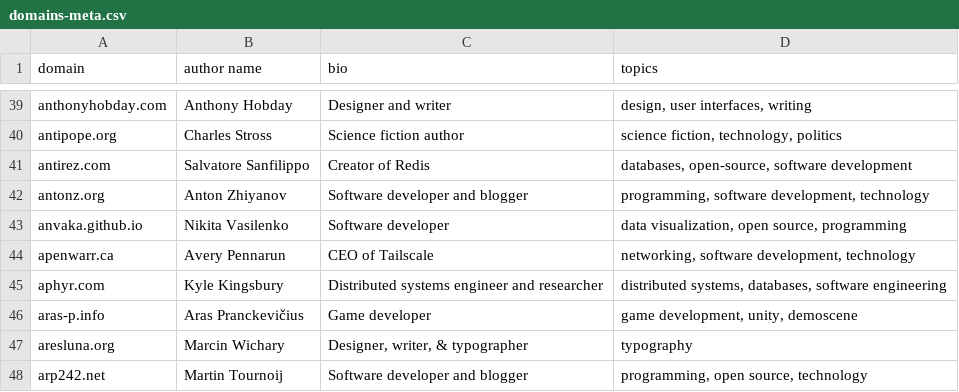
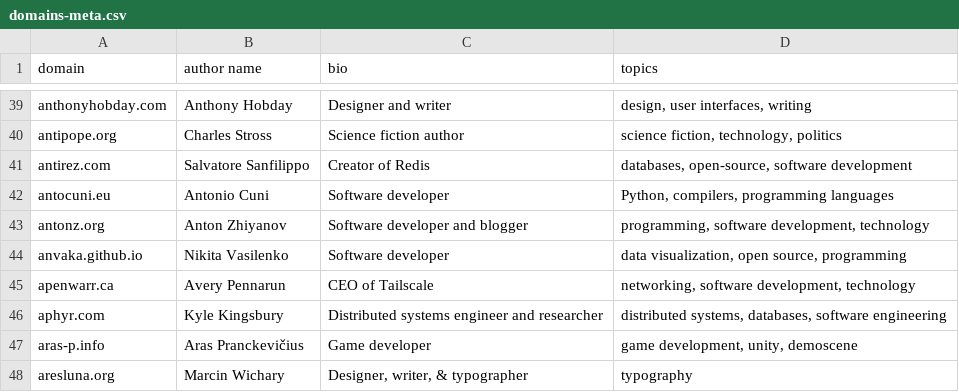
Before and after one commit to mtlynch/hn-popularity-contest-data, a CSV file: data/domains-meta.csv, drawn as a sheet; only a part is shown, gaps mark what is left out; the shorter side is filled out with more unchanged rows; the diff names each change by its address in the sheet, - before the commit and + after, or states it on an @@ line.

Commit message:
add antocuni.eu (#82)

```diff
--- a/data/domains-meta.csv
+++ b/data/domains-meta.csv
+row 42: antocuni.eu | Antonio Cuni | Software developer | Python, compilers, programming languages
```
